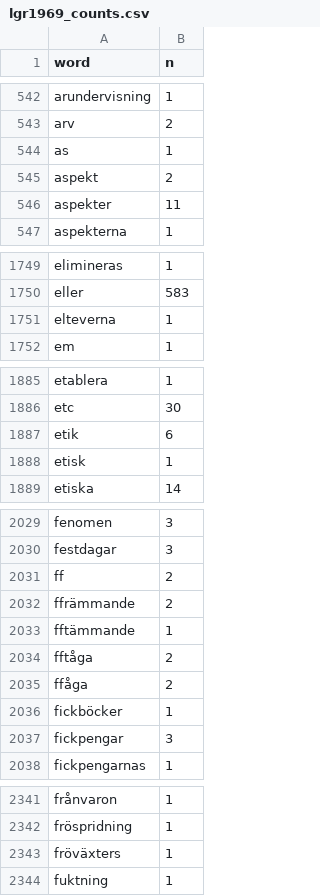
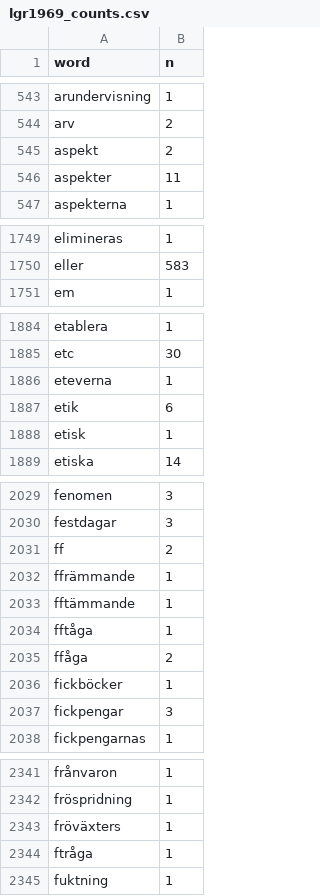
Before and after one commit to JMSLab/LaroplanOCR, a CSV file: analysis/output/lgr1969_counts.csv, drawn as a sheet; only a part is shown, gaps mark what is left out; the diff covers the shown part only.

```diff
--- a/analysis/output/lgr1969_counts.csv
+++ b/analysis/output/lgr1969_counts.csv
@@ -543,3 +544,2 @@ arundervisning,1
 arv,2
-as,1
 aspekt,2
@@ -1750,3 +1750,2 @@ elimineras,1
 eller,583
-elteverna,1
 em,1
@@ -1886,2 +1885,3 @@ etablera,1
 etc,30
+eteverna,1
 etik,6
@@ -2031,5 +2031,5 @@ festdagar,3
 ff,2
-ffrämmande,2
+ffrämmande,1
 fftämmande,1
-fftåga,2
+fftåga,1
 ffåga,2
@@ -2343,2 +2343,3 @@ fröspridning,1
 fröväxters,1
+ftråga,1
 fuktning,1
```
Also changed, not shown: 7 added rows, 4 removed rows and 28 edited cells elsewhere in this file, analysis/output/lgr1962_counts.csv, analysis/output/lgr1969_paragraphs.csv, 17 other files.
